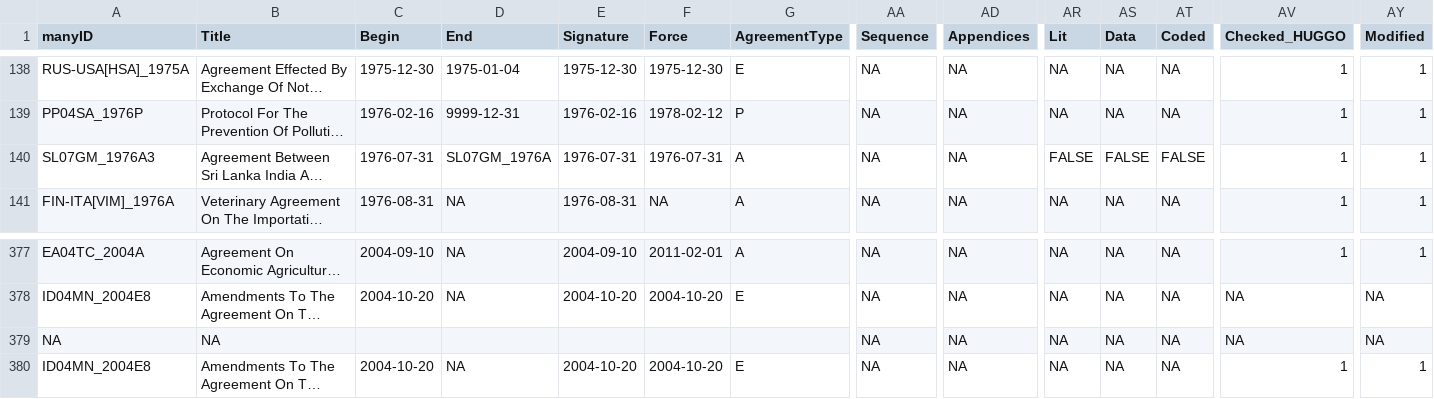
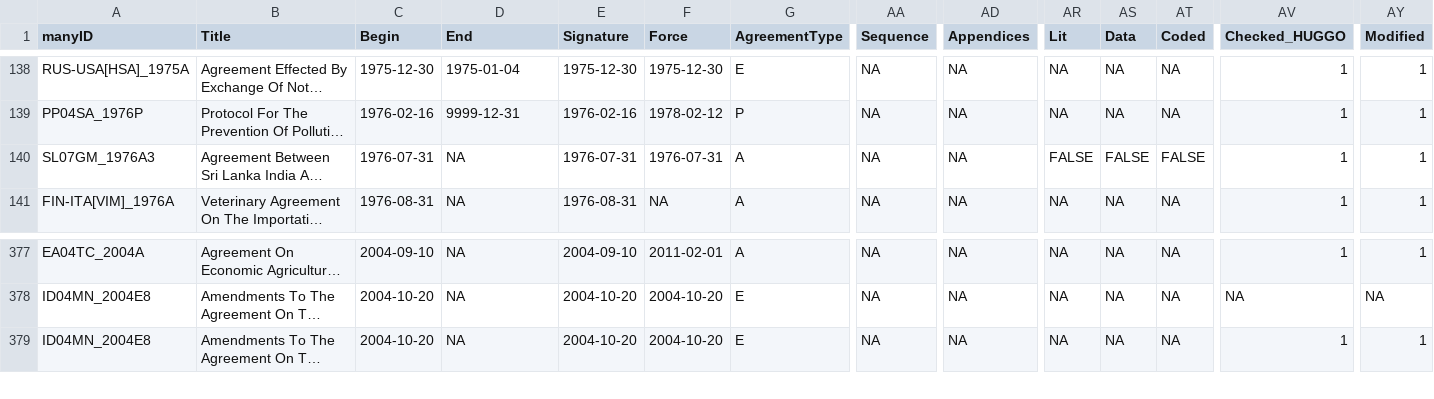
Before and after one commit to globalgov/manyenviron, a CSV file: data-raw/agreements/HUGGO/HUGGO_verified.csv, drawn as a sheet; only a part is shown, gaps mark what is left out; long unchanged cells end in …; rows hold the shown columns only; the diff names each change by its address in the sheet, - before the commit and + after, or states it on an @@ line.

Commit message:
Update HUGGO_verified.csv

```diff
--- a/data-raw/agreements/HUGGO/HUGGO_verified.csv
+++ b/data-raw/agreements/HUGGO/HUGGO_verified.csv
-D140 (End): SL07GM_1976A
+D140 (End): NA
-row 379: NA | NA |  |  |  |  |  | NA | NA | NA | NA | NA | NA | NA
```
